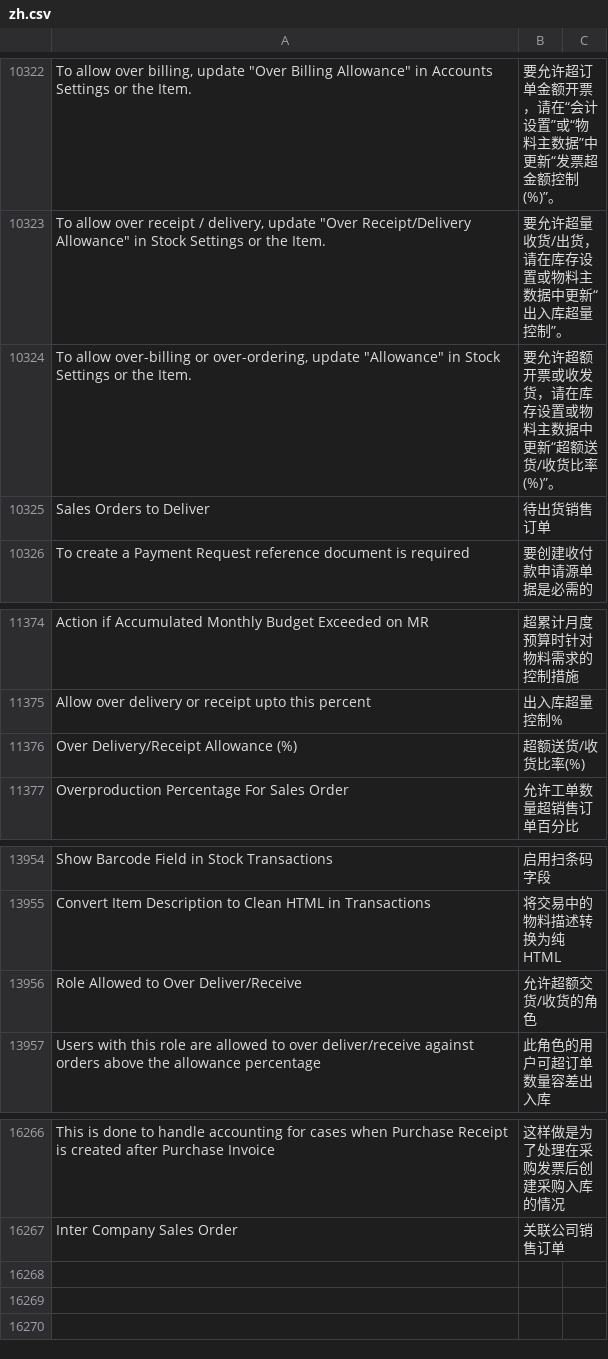
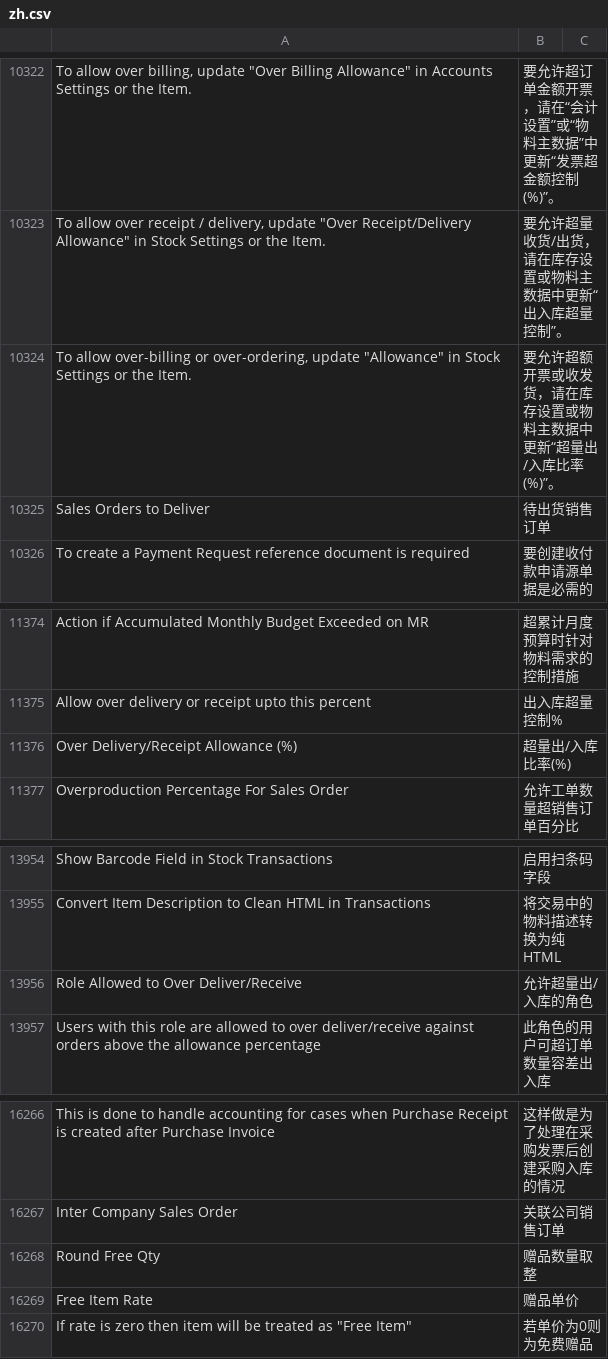
Before and after one commit to z1coyan/erpnext_chinese, a CSV file: erpnext_chinese/translations/zh.csv, drawn as a sheet; only a part is shown, gaps mark what is left out; the diff names each change by its address in the sheet, - before the commit and + after, or states it on an @@ line.

Commit message:
minor

```diff
--- a/erpnext_chinese/translations/zh.csv
+++ b/erpnext_chinese/translations/zh.csv
-B10324: 要允许超额开票或收发货，请在库存设置或物料主数据中更新“超额送货/收货比率(%)”。
+B10324: 要允许超额开票或收发货，请在库存设置或物料主数据中更新“超量出/入库比率(%)”。
-B11376: 超额送货/收货比率(%)
+B11376: 超量出/入库比率(%)
-B13956: 允许超额交货/收货的角色
+B13956: 允许超量出/入库的角色
+row 16268: Round Free Qty | 赠品数量取整
+row 16269: Free Item Rate | 赠品单价
+row 16270: If rate is zero then item will be treated as "Free Item" | 若单价为0则为免费赠品
```
